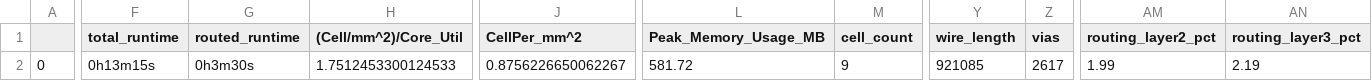
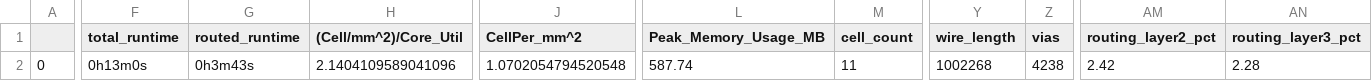
Before and after one commit to ogssensor/SAR_ADC, a CSV file: signoff/user_project_wrapper/final_summary_report.csv, drawn as a sheet; only a part is shown, gaps mark what is left out; the diff covers the shown part only; the diff names each change by its address in the sheet, - before the commit and + after, or states it on an @@ line.

```diff
--- a/signoff/user_project_wrapper/final_summary_report.csv
+++ b/signoff/user_project_wrapper/final_summary_report.csv
-F2 (total_runtime): 0h13m15s
+F2 (total_runtime): 0h13m0s
-G2 (routed_runtime): 0h3m30s
+G2 (routed_runtime): 0h3m43s
-H2 ((Cell/mm^2)/Core_Util): 1.7512453300124533
+H2 ((Cell/mm^2)/Core_Util): 2.1404109589041096
-J2 (CellPer_mm^2): 0.8756226650062267
+J2 (CellPer_mm^2): 1.0702054794520548
-L2 (Peak_Memory_Usage_MB): 581.72
+L2 (Peak_Memory_Usage_MB): 587.74
-M2 (cell_count): 9
+M2 (cell_count): 11
-Y2 (wire_length): 921085
+Y2 (wire_length): 1002268
-Z2 (vias): 2617
+Z2 (vias): 4238
-AM2 (routing_layer2_pct): 1.99
+AM2 (routing_layer2_pct): 2.42
-AN2 (routing_layer3_pct): 2.19
+AN2 (routing_layer3_pct): 2.28
```
Also changed, not shown: 7 edited cells elsewhere in this file, signoff/vco_adc_wrapper/final_summary_report.csv, 21 other files.
